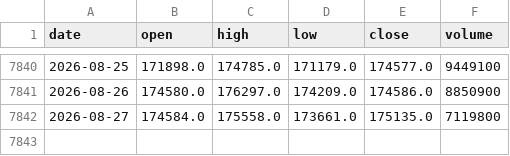
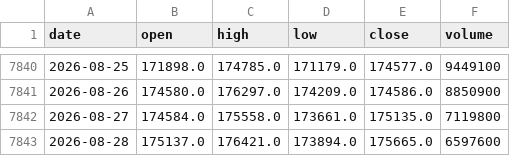
Before and after one commit to gitgbg1985/dash_ibov_test, a CSV file: data/ibovespa.csv, drawn as a sheet; only a part is shown, gaps mark what is left out.

```diff
--- a/data/ibovespa.csv
+++ b/data/ibovespa.csv
@@ -7842 +7842,2 @@ date,open,high,low,close,volume
 2026-08-27,174584.0,175558.0,173661.0,175135.0,7119800
+2026-08-28,175137.0,176421.0,173894.0,175665.0,6597600
```
Also changed, not shown: 1 other file.
